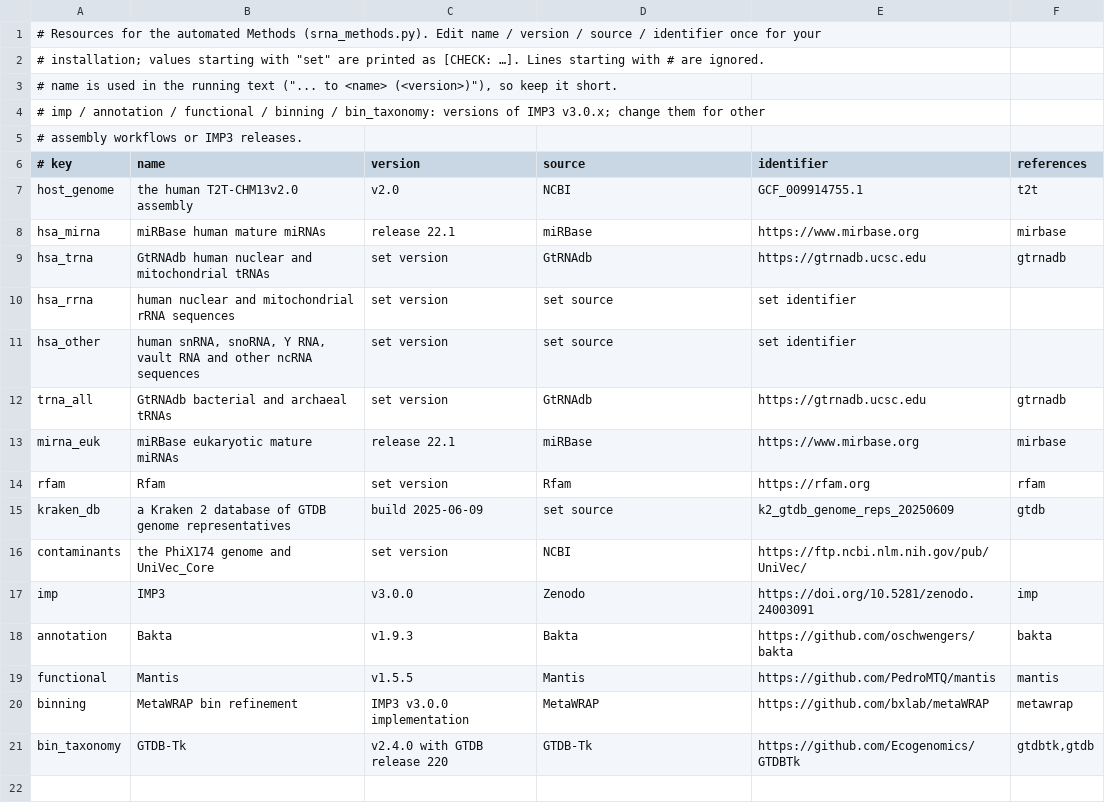
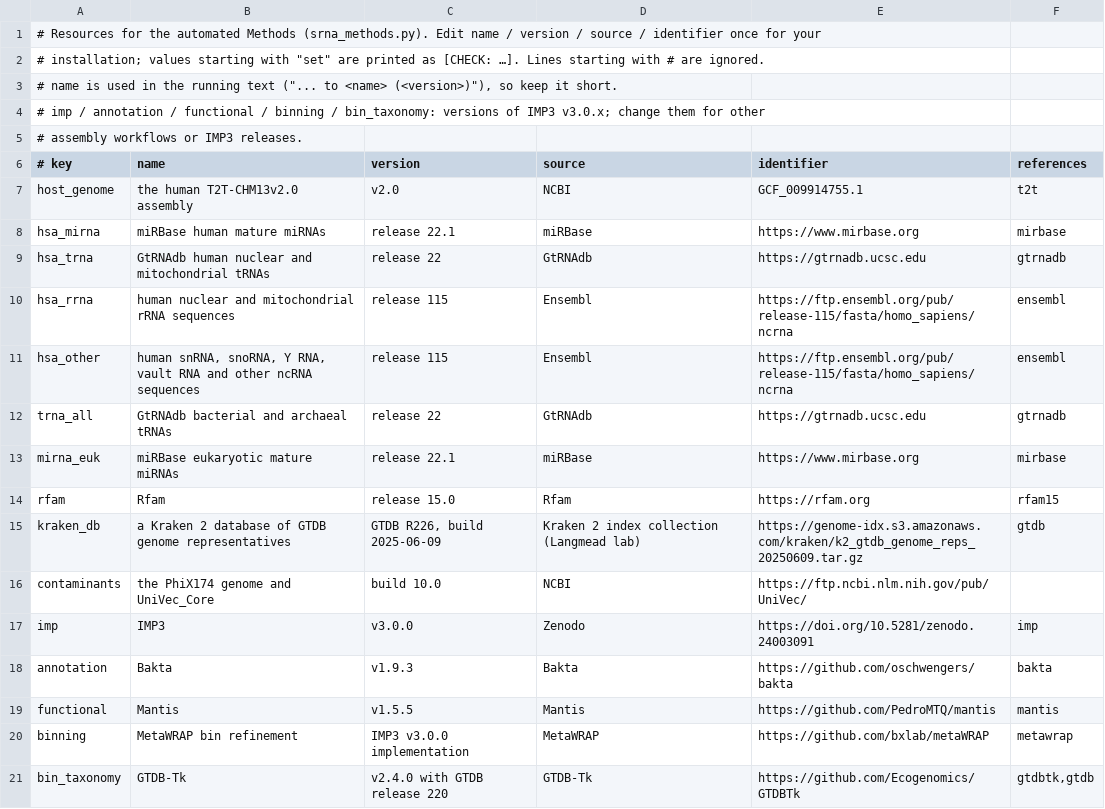
Before and after one commit to genomeanalysislcsb/sRNA-IMP, a TSV file: scripts/methods_resources.tsv, drawn as a sheet.

```diff
--- a/scripts/methods_resources.tsv
+++ b/scripts/methods_resources.tsv
@@ -8,10 +8,10 @@ host_genome	the human T2T-CHM13v2.0 assembly	v2.0	NCBI	GCF_009914755.1	t2t
 hsa_mirna	miRBase human mature miRNAs	release 22.1	miRBase	https://www.mirbase.org	mirbase
-hsa_trna	GtRNAdb human nuclear and mitochondrial tRNAs	set version	GtRNAdb	https://gtrnadb.ucsc.edu	gtrnadb
-hsa_rrna	human nuclear and mitochondrial rRNA sequences	set version	set source	set identifier	
-hsa_other	human snRNA, snoRNA, Y RNA, vault RNA and other ncRNA sequences	set version	set source	set identifier	
-trna_all	GtRNAdb bacterial and archaeal tRNAs	set version	GtRNAdb	https://gtrnadb.ucsc.edu	gtrnadb
+hsa_trna	GtRNAdb human nuclear and mitochondrial tRNAs	release 22	GtRNAdb	https://gtrnadb.ucsc.edu	gtrnadb
+hsa_rrna	human nuclear and mitochondrial rRNA sequences	release 115	Ensembl	https://ftp.ensembl.org/pub/release-115/fasta/homo_sapiens/ncrna	ensembl	
+hsa_other	human snRNA, snoRNA, Y RNA, vault RNA and other ncRNA sequences	release 115	Ensembl	https://ftp.ensembl.org/pub/release-115/fasta/homo_sapiens/ncrna	ensembl	
+trna_all	GtRNAdb bacterial and archaeal tRNAs	release 22	GtRNAdb	https://gtrnadb.ucsc.edu	gtrnadb
 mirna_euk	miRBase eukaryotic mature miRNAs	release 22.1	miRBase	https://www.mirbase.org	mirbase
-rfam	Rfam	set version	Rfam	https://rfam.org	rfam
-kraken_db	a Kraken 2 database of GTDB genome representatives	build 2025-06-09	set source	k2_gtdb_genome_reps_20250609	gtdb
-contaminants	the PhiX174 genome and UniVec_Core	set version	NCBI	https://ftp.ncbi.nlm.nih.gov/pub/UniVec/	
+rfam	Rfam	release 15.0	Rfam	https://rfam.org	rfam15
+kraken_db	a Kraken 2 database of GTDB genome representatives	GTDB R226, build 2025-06-09	Kraken 2 index collection (Langmead lab)	https://genome-idx.s3.amazonaws.com/kraken/k2_gtdb_genome_reps_20250609.tar.gz	gtdb
+contaminants	the PhiX174 genome and UniVec_Core	build 10.0	NCBI	https://ftp.ncbi.nlm.nih.gov/pub/UniVec/		
 imp	IMP3	v3.0.0	Zenodo	https://doi.org/10.5281/zenodo.24003091	imp
```
Also changed, not shown: 1 other file.
